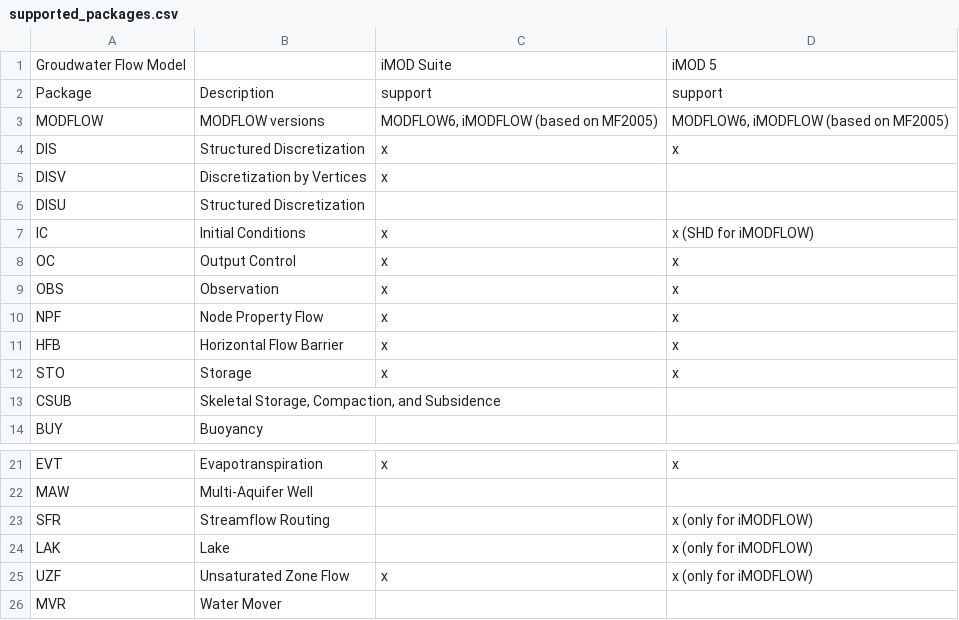
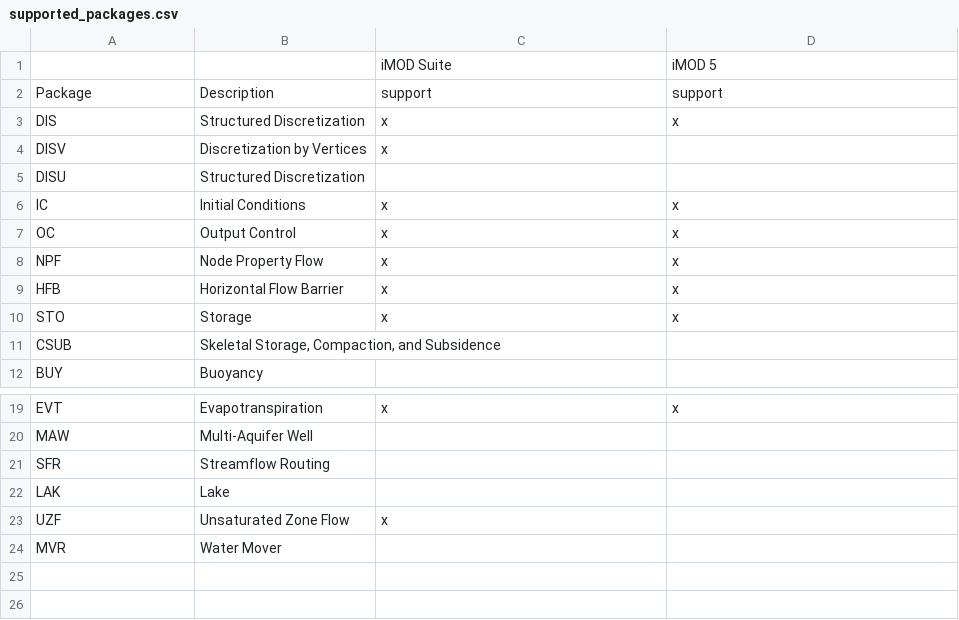
Before and after one commit to Deltares/iMOD-Documentation, a CSV file: docs/tables/supported_packages.csv, drawn as a sheet; only a part is shown, gaps mark what is left out.

Commit message:
Confine comparison table to MODFLOW6 packages

```diff
--- a/docs/tables/supported_packages.csv
+++ b/docs/tables/supported_packages.csv
@@ -1,4 +1,3 @@
-Groudwater Flow Model,,iMOD Suite,iMOD 5
+,,iMOD Suite,iMOD 5
 Package,Description,support ,support
-MODFLOW,MODFLOW versions,"MODFLOW6, iMODFLOW (based on MF2005)","MODFLOW6, iMODFLOW (based on MF2005)"
 DIS,Structured Discretization,x,x
@@ -6,5 +5,4 @@ DISV,Discretization by Vertices,x,
 DISU,Structured Discretization,,
-IC,Initial Conditions,x,x (SHD for iMODFLOW)
+IC,Initial Conditions,x,x
 OC,Output Control,x,x
-OBS,Observation,x,x
 NPF,Node Property Flow,x,x
@@ -22,5 +20,5 @@ EVT,Evapotranspiration,x,x
 MAW,Multi-Aquifer Well,,
-SFR,Streamflow Routing,,x (only for iMODFLOW)
-LAK,Lake ,,x (only for iMODFLOW)
-UZF,Unsaturated Zone Flow,x,x (only for iMODFLOW)
+SFR,Streamflow Routing,,
+LAK,Lake ,,
+UZF,Unsaturated Zone Flow,x,
 MVR,Water Mover,,
```
Also changed, not shown: 1 other file.
